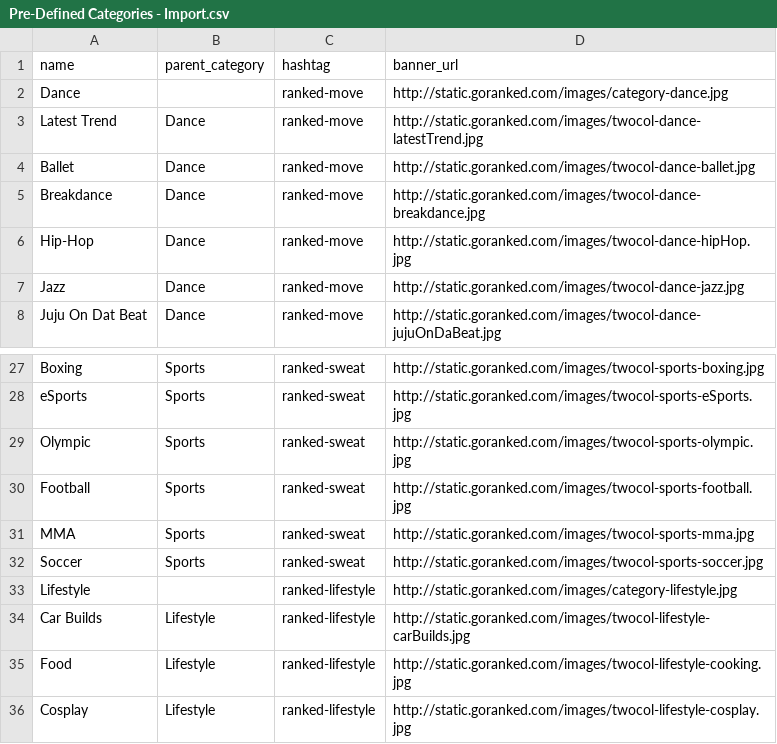
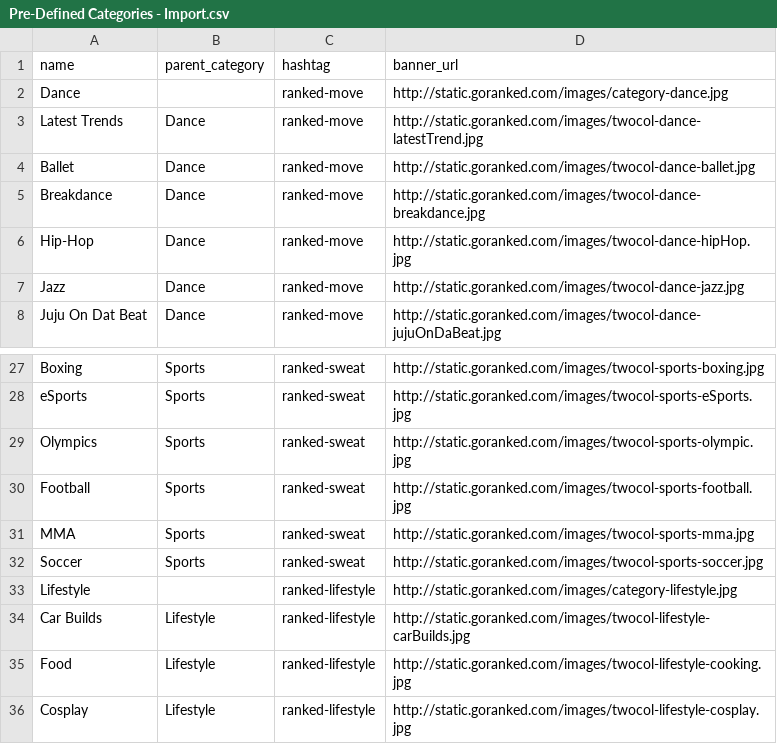
Before and after one commit to thingdeux/RankedAPI, a CSV file: src/categorization/admin/Pre-Defined Categories - Import.csv, drawn as a sheet; only a part is shown, gaps mark what is left out.

```diff
--- a/src/categorization/admin/Pre-Defined Categories - Import.csv
+++ b/src/categorization/admin/Pre-Defined Categories - Import.csv
@@ -2,3 +2,3 @@ name,parent_category,hashtag,banner_url
 Dance,,ranked-move,http://static.goranked.com/images/category-dance.jpg
-Latest Trend,Dance,ranked-move,http://static.goranked.com/images/twocol-dance-latestTrend.jpg
+Latest Trends,Dance,ranked-move,http://static.goranked.com/images/twocol-dance-latestTrend.jpg
 Ballet,Dance,ranked-move,http://static.goranked.com/images/twocol-dance-ballet.jpg
@@ -28,3 +28,3 @@ Boxing,Sports,ranked-sweat,http://static.goranked.com/images/twocol-sports-boxin
 eSports,Sports,ranked-sweat,http://static.goranked.com/images/twocol-sports-eSports.jpg
-Olympic,Sports,ranked-sweat,http://static.goranked.com/images/twocol-sports-olympic.jpg
+Olympics,Sports,ranked-sweat,http://static.goranked.com/images/twocol-sports-olympic.jpg
 Football,Sports,ranked-sweat,http://static.goranked.com/images/twocol-sports-football.jpg
```
Also changed, not shown: src/profile/admin/Profile Import Sheet - Profile.csv, src/profile/admin/Profile Import Sheet - Videos.csv, 6 other files.
